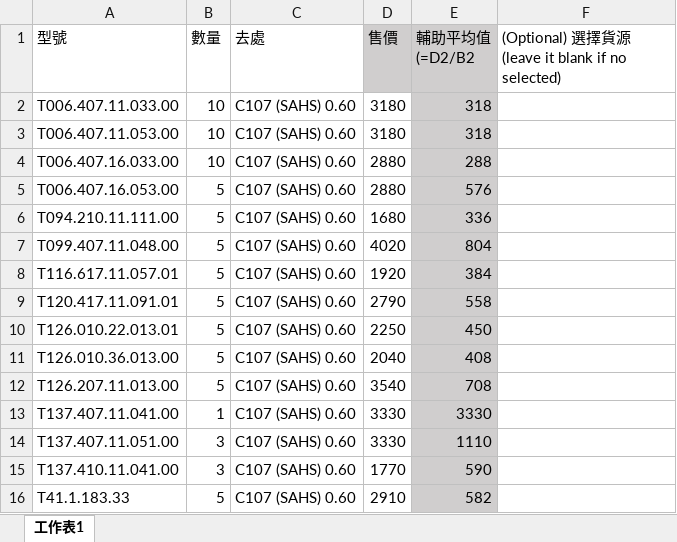
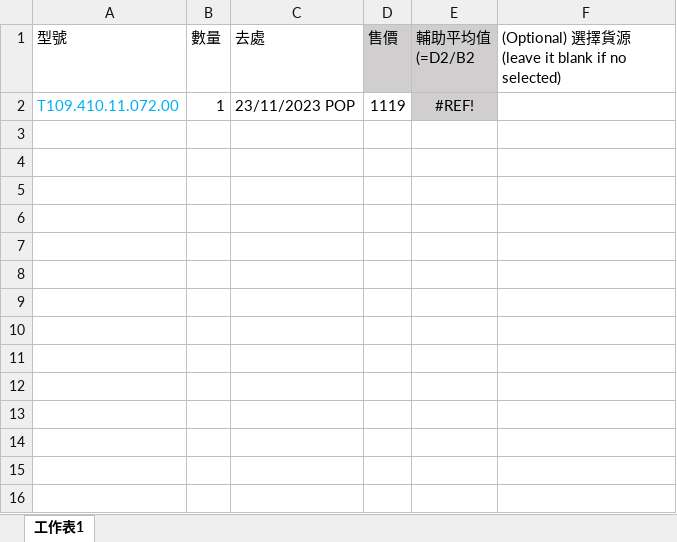
Before and after one commit to csOnera/python-files, an Excel workbook: InputExport.xlsx, sheet 工作表1, drawn as a sheet; values as stored, in another font and other column widths than the file's, no borders; removed rows and columns are numbered as before the commit, all else as after; the diff names each change by its address in the sheet, - before the commit and + after, or states it on an @@ line.

```diff
--- a/InputExport.xlsx (sheet 工作表1)
+++ b/InputExport.xlsx (sheet 工作表1)
-row 2: T006.407.11.033.00 | 10 | C107 (SAHS) 0.60 | 3180 | 318
-row 3: T006.407.11.053.00 | 10 | C107 (SAHS) 0.60 | 3180 | 318
-row 4: T006.407.16.033.00 | 10 | C107 (SAHS) 0.60 | 2880 | 288
-row 5: T006.407.16.053.00 | 5 | C107 (SAHS) 0.60 | 2880 | 576
-row 6: T094.210.11.111.00 | 5 | C107 (SAHS) 0.60 | 1680 | 336
-row 7: T099.407.11.048.00 | 5 | C107 (SAHS) 0.60 | 4020 | 804
-row 8: T116.617.11.057.01 | 5 | C107 (SAHS) 0.60 | 1920 | 384
-row 9: T120.417.11.091.01 | 5 | C107 (SAHS) 0.60 | 2790 | 558
-row 10: T126.010.22.013.01 | 5 | C107 (SAHS) 0.60 | 2250 | 450
-row 11: T126.010.36.013.00 | 5 | C107 (SAHS) 0.60 | 2040 | 408
-row 12: T126.207.11.013.00 | 5 | C107 (SAHS) 0.60 | 3540 | 708
-row 13: T137.407.11.041.00 | 1 | C107 (SAHS) 0.60 | 3330 | 3330
-row 14: T137.407.11.051.00 | 3 | C107 (SAHS) 0.60 | 3330 | 1110
-row 15: T137.410.11.041.00 | 3 | C107 (SAHS) 0.60 | 1770 | 590
-row 16: T41.1.183.33 | 5 | C107 (SAHS) 0.60 | 2910 | 582
+row 2: T109.410.11.072.00 | 1 | 23/11/2023 POP | 1119 | #REF!
```
Also changed, not shown: exportExportRecords.xlsm.
